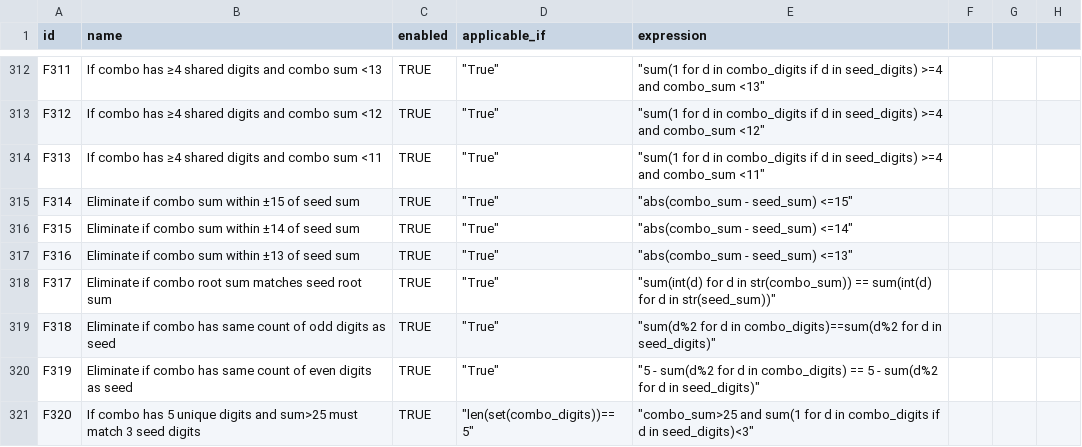
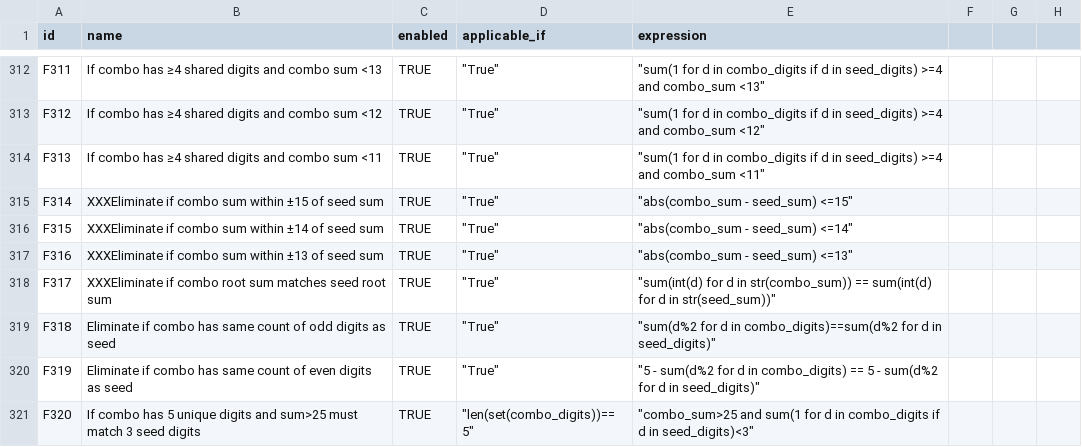
Before and after one commit to wanawin/pythonfiltertester, a CSV file: lottery_filters_batch10.csv, drawn as a sheet; only a part is shown, gaps mark what is left out; the diff covers the shown part only.

```diff
--- a/lottery_filters_batch10.csv
+++ b/lottery_filters_batch10.csv
@@ -314,6 +314,6 @@ F312,If combo has ≥4 shared digits and combo sum <12,TRUE,"""True""","""sum(1
 F313,If combo has ≥4 shared digits and combo sum <11,TRUE,"""True""","""sum(1 for d in combo_digits if d in seed_digits) >=4 and combo_sum <11""",,,,,,,,,,
-F314,Eliminate if combo sum within ±15 of seed sum,TRUE,"""True""","""abs(combo_sum - seed_sum) <=15""",,,,,,,,,,
-F315,Eliminate if combo sum within ±14 of seed sum,TRUE,"""True""","""abs(combo_sum - seed_sum) <=14""",,,,,,,,,,
-F316,Eliminate if combo sum within ±13 of seed sum,TRUE,"""True""","""abs(combo_sum - seed_sum) <=13""",,,,,,,,,,
-F317,Eliminate if combo root sum matches seed root sum,TRUE,"""True""","""sum(int(d) for d in str(combo_sum)) == sum(int(d) for d in str(seed_sum))""",,,,,,,,,,
+F314,XXXEliminate if combo sum within ±15 of seed sum,TRUE,"""True""","""abs(combo_sum - seed_sum) <=15""",,,,,,,,,,
+F315,XXXEliminate if combo sum within ±14 of seed sum,TRUE,"""True""","""abs(combo_sum - seed_sum) <=14""",,,,,,,,,,
+F316,XXXEliminate if combo sum within ±13 of seed sum,TRUE,"""True""","""abs(combo_sum - seed_sum) <=13""",,,,,,,,,,
+F317,XXXEliminate if combo root sum matches seed root sum,TRUE,"""True""","""sum(int(d) for d in str(combo_sum)) == sum(int(d) for d in str(seed_sum))""",,,,,,,,,,
 F318,Eliminate if combo has same count of odd digits as seed,TRUE,"""True""","""sum(d%2 for d in combo_digits)==sum(d%2 for d in seed_digits)""",,,,,,,,,,
```
Also changed, not shown: 38 edited cells elsewhere in this file.
